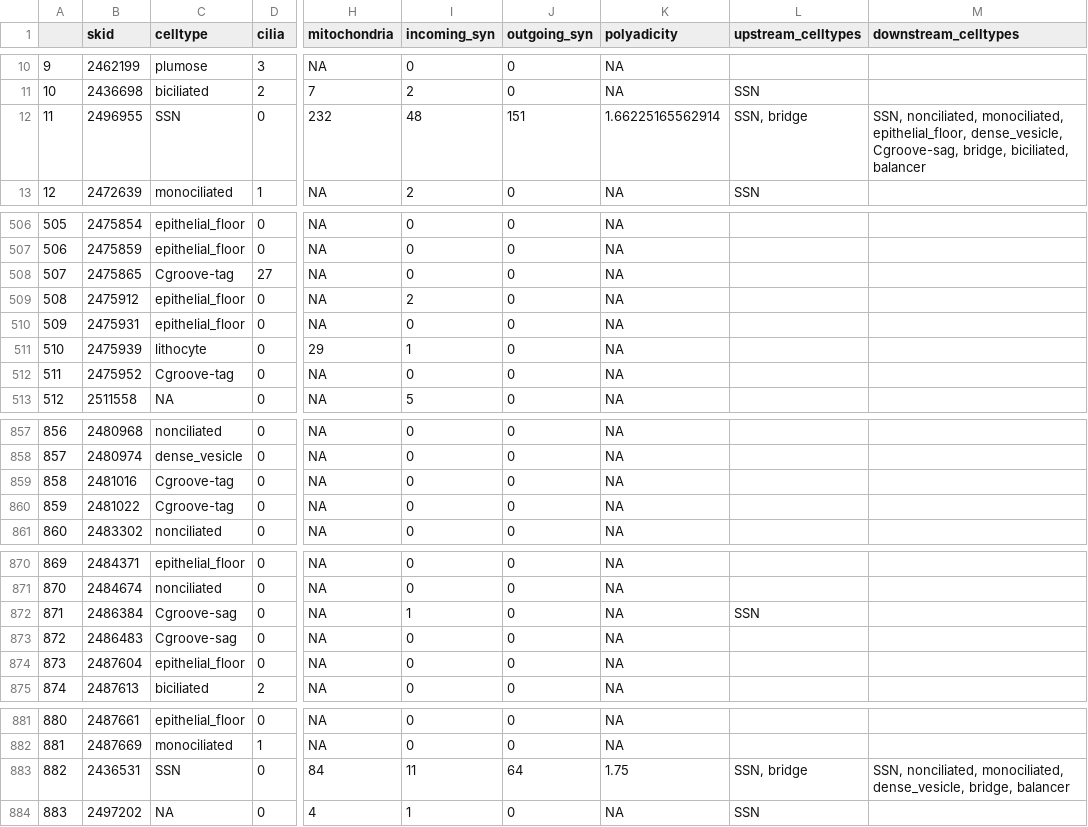
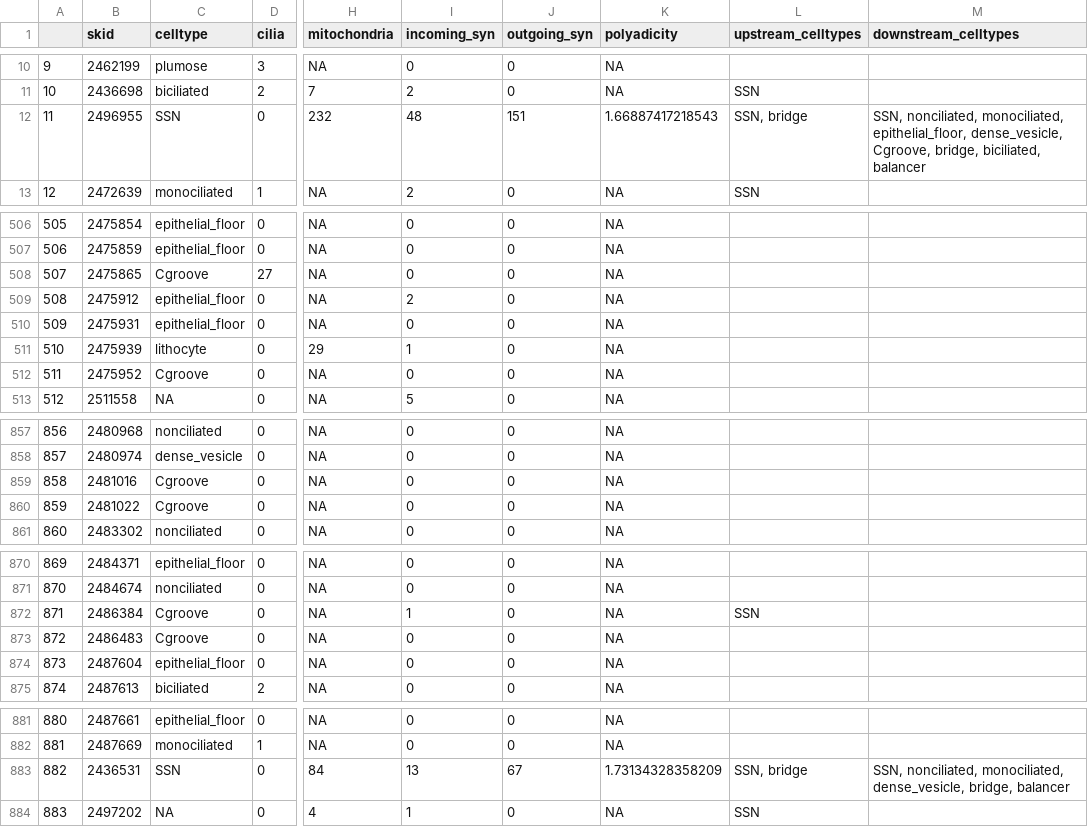
Before and after one commit to JekelyLab/Jokura_2024_ctenophore_apical_organ, a CSV file: analysis/data/stats_master.csv, drawn as a sheet; only a part is shown, gaps mark what is left out; the diff covers the shown part only; the diff names each change by its address in the sheet, - before the commit and + after, or states it on an @@ line.

```diff
--- a/analysis/data/stats_master.csv
+++ b/analysis/data/stats_master.csv
-K12 (polyadicity): 1.66225165562914
+K12 (polyadicity): 1.66887417218543
-M12 (downstream_celltypes): …epithelial_floor, dense_vesicle, Cgroove-sag, bridge, biciliated,…
+M12 (downstream_celltypes): …epithelial_floor, dense_vesicle, Cgroove, bridge, biciliated,…
-C508 (celltype): Cgroove-tag
+C508 (celltype): Cgroove
-C512 (celltype): Cgroove-tag
+C512 (celltype): Cgroove
-C859:C860 (celltype): Cgroove-tag
+C859:C860 (celltype): Cgroove
-C872:C873 (celltype): Cgroove-sag
+C872:C873 (celltype): Cgroove
-I883 (incoming_syn): 11
+I883 (incoming_syn): 13
-J883 (outgoing_syn): 64
+J883 (outgoing_syn): 67
-K883 (polyadicity): 1.75
+K883 (polyadicity): 1.73134328358209
```
Also changed, not shown: 17 edited cells elsewhere in this file, analysis/data/stats_synapse.csv, manuscript/source_data/synapse_matrix_df.csv, 28 other files.
